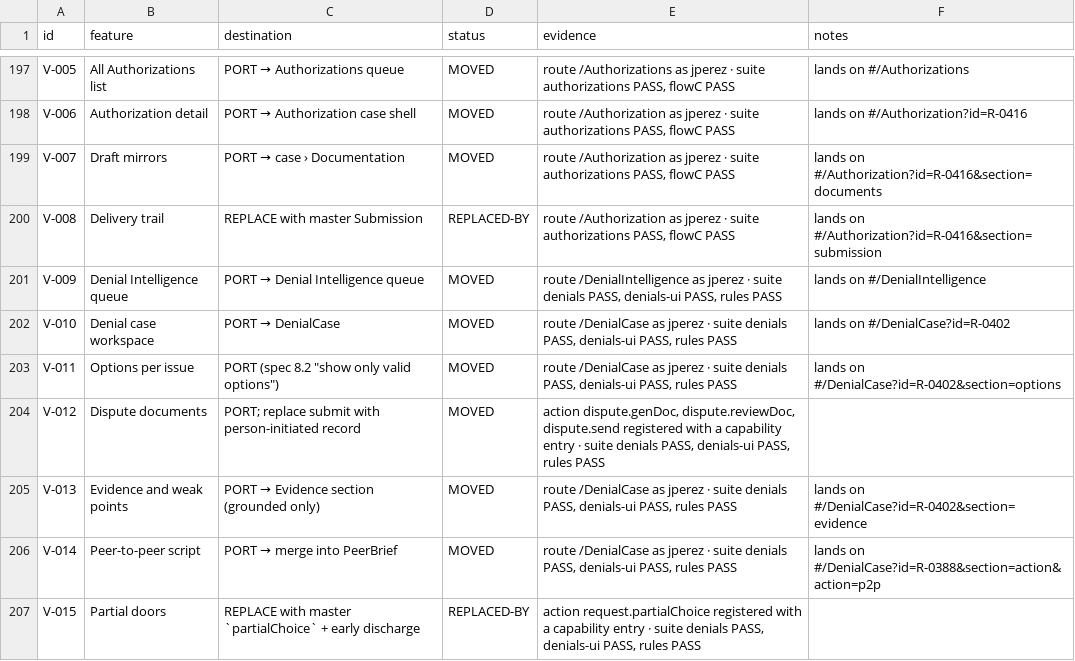
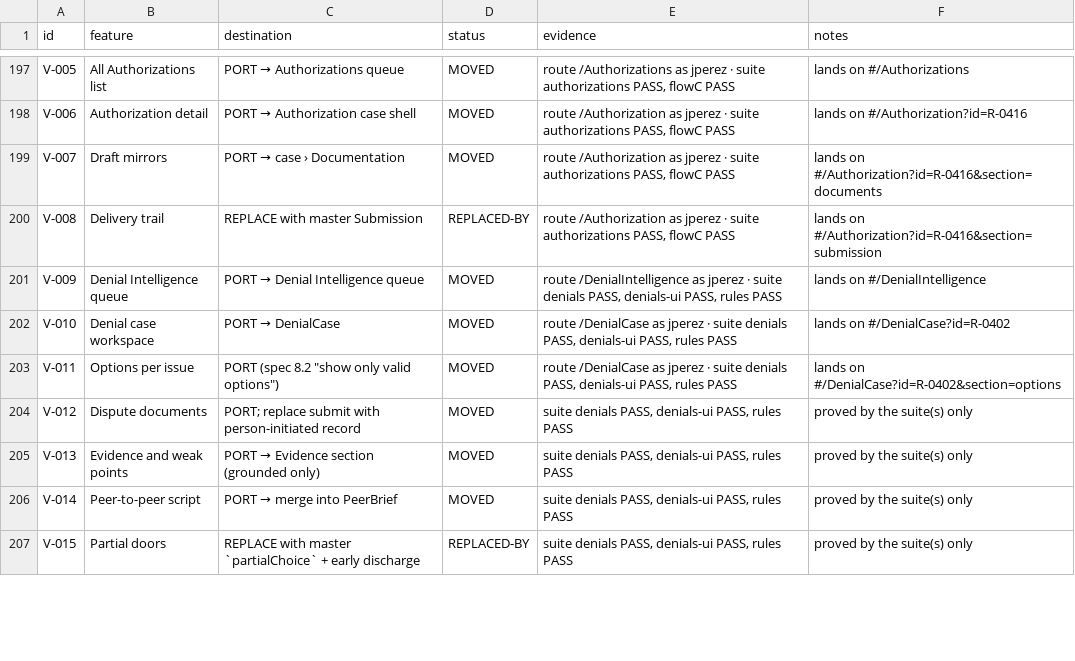
Before and after one commit to Shrav143/psyfloapp, a CSV file: demos/psyflo-unified-demo/review/qa/parity-results.csv, drawn as a sheet; only a part is shown, gaps mark what is left out; the diff covers the shown part only.

```diff
--- a/demos/psyflo-unified-demo/review/qa/parity-results.csv
+++ b/demos/psyflo-unified-demo/review/qa/parity-results.csv
@@ -203,5 +203,5 @@ V-010,Denial case workspace,PORT → DenialCase,MOVED,"route /DenialCase as jper
 V-011,Options per issue,"PORT (spec 8.2 ""show only valid options"")",MOVED,"route /DenialCase as jperez · suite denials PASS, denials-ui PASS, rules PASS",lands on #/DenialCase?id=R-0402&section=options
-V-012,Dispute documents,PORT; replace submit with person-initiated record,MOVED,"action dispute.genDoc, dispute.reviewDoc, dispute.send registered with a capability entry · suite denials PASS, denials-ui PASS, rules PASS",
-V-013,Evidence and weak points,PORT → Evidence section (grounded only),MOVED,"route /DenialCase as jperez · suite denials PASS, denials-ui PASS, rules PASS",lands on #/DenialCase?id=R-0402&section=evidence
-V-014,Peer-to-peer script,PORT → merge into PeerBrief,MOVED,"route /DenialCase as jperez · suite denials PASS, denials-ui PASS, rules PASS",lands on #/DenialCase?id=R-0388&section=action&action=p2p
-V-015,Partial doors,REPLACE with master `partialChoice` + early discharge,REPLACED-BY,"action request.partialChoice registered with a capability entry · suite denials PASS, denials-ui PASS, rules PASS",
+V-012,Dispute documents,PORT; replace submit with person-initiated record,MOVED,"suite denials PASS, denials-ui PASS, rules PASS",proved by the suite(s) only
+V-013,Evidence and weak points,PORT → Evidence section (grounded only),MOVED,"suite denials PASS, denials-ui PASS, rules PASS",proved by the suite(s) only
+V-014,Peer-to-peer script,PORT → merge into PeerBrief,MOVED,"suite denials PASS, denials-ui PASS, rules PASS",proved by the suite(s) only
+V-015,Partial doors,REPLACE with master `partialChoice` + early discharge,REPLACED-BY,"suite denials PASS, denials-ui PASS, rules PASS",proved by the suite(s) only
```
Also changed, not shown: 9 edited cells elsewhere in this file, 4 other files.
